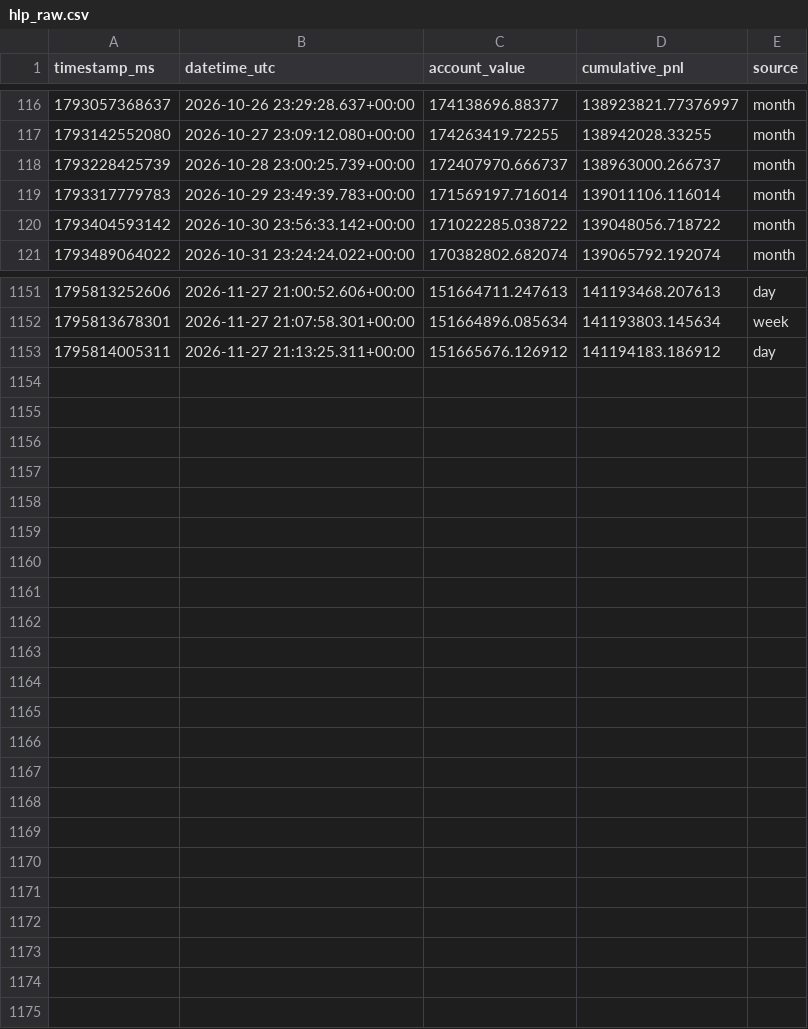
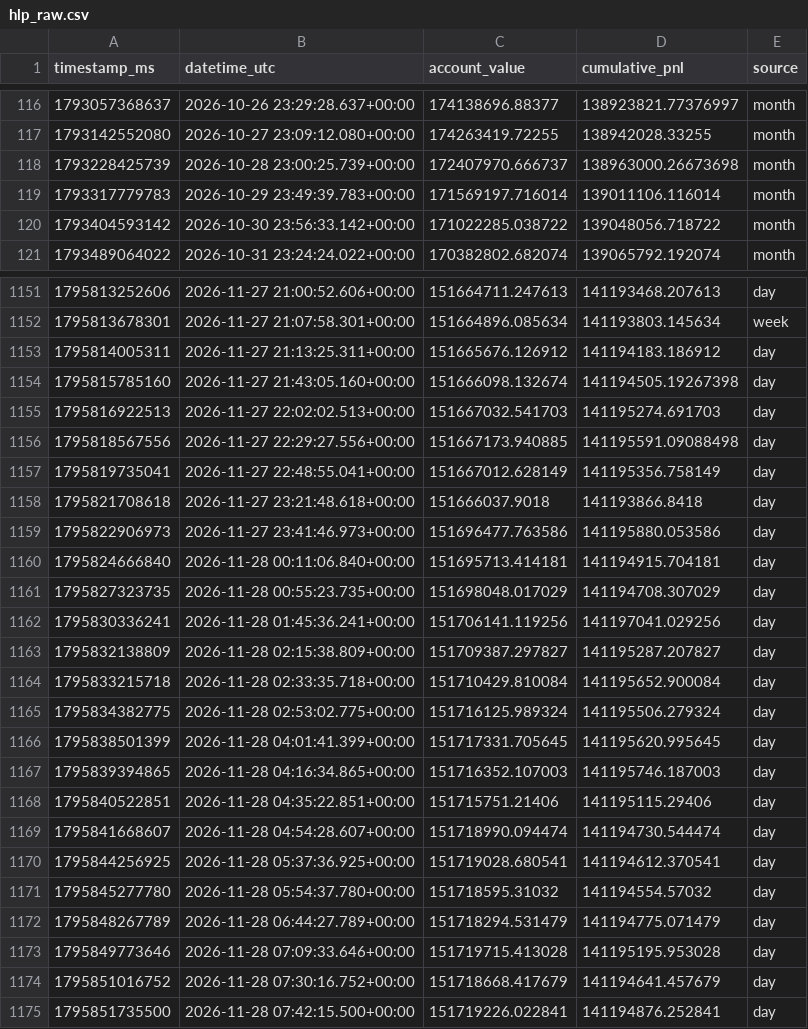
Before and after one commit to AndrejS-dev/HyperLiquid-HLP, a CSV file: hlp/data/hlp_raw.csv, drawn as a sheet; only a part is shown, gaps mark what is left out; the diff covers the shown part only.

```diff
--- a/hlp/data/hlp_raw.csv
+++ b/hlp/data/hlp_raw.csv
@@ -117,3 +117,3 @@ timestamp_ms,datetime_utc,account_value,cumulative_pnl,source
 1793142552080,2026-10-27 23:09:12.080+00:00,174263419.72255,138942028.33255,month
-1793228425739,2026-10-28 23:00:25.739+00:00,172407970.666737,138963000.266737,month
+1793228425739,2026-10-28 23:00:25.739+00:00,172407970.666737,138963000.26673698,month
 1793317779783,2026-10-29 23:49:39.783+00:00,171569197.716014,139011106.116014,month
@@ -1153 +1153,23 @@ timestamp_ms,datetime_utc,account_value,cumulative_pnl,source
 1795814005311,2026-11-27 21:13:25.311+00:00,151665676.126912,141194183.186912,day
+1795815785160,2026-11-27 21:43:05.160+00:00,151666098.132674,141194505.19267398,day
+1795816922513,2026-11-27 22:02:02.513+00:00,151667032.541703,141195274.691703,day
+1795818567556,2026-11-27 22:29:27.556+00:00,151667173.940885,141195591.09088498,day
+1795819735041,2026-11-27 22:48:55.041+00:00,151667012.628149,141195356.758149,day
+1795821708618,2026-11-27 23:21:48.618+00:00,151666037.9018,141193866.8418,day
+1795822906973,2026-11-27 23:41:46.973+00:00,151696477.763586,141195880.053586,day
+1795824666840,2026-11-28 00:11:06.840+00:00,151695713.414181,141194915.704181,day
+1795827323735,2026-11-28 00:55:23.735+00:00,151698048.017029,141194708.307029,day
+1795830336241,2026-11-28 01:45:36.241+00:00,151706141.119256,141197041.029256,day
+1795832138809,2026-11-28 02:15:38.809+00:00,151709387.297827,141195287.207827,day
+1795833215718,2026-11-28 02:33:35.718+00:00,151710429.810084,141195652.900084,day
+1795834382775,2026-11-28 02:53:02.775+00:00,151716125.989324,141195506.279324,day
+1795838501399,2026-11-28 04:01:41.399+00:00,151717331.705645,141195620.995645,day
+1795839394865,2026-11-28 04:16:34.865+00:00,151716352.107003,141195746.187003,day
+1795840522851,2026-11-28 04:35:22.851+00:00,151715751.21406,141195115.29406,day
+1795841668607,2026-11-28 04:54:28.607+00:00,151718990.094474,141194730.544474,day
+1795844256925,2026-11-28 05:37:36.925+00:00,151719028.680541,141194612.370541,day
+1795845277780,2026-11-28 05:54:37.780+00:00,151718595.31032,141194554.57032,day
+1795848267789,2026-11-28 06:44:27.789+00:00,151718294.531479,141194775.071479,day
+1795849773646,2026-11-28 07:09:33.646+00:00,151719715.413028,141195195.953028,day
+1795851016752,2026-11-28 07:30:16.752+00:00,151718668.417679,141194641.457679,day
+1795851735500,2026-11-28 07:42:15.500+00:00,151719226.022841,141194876.252841,day
```
Also changed, not shown: 5 edited cells elsewhere in this file, hlp/data/hlp_daily_index.csv, hlp/data/hlp_index.csv, 3 other files.
